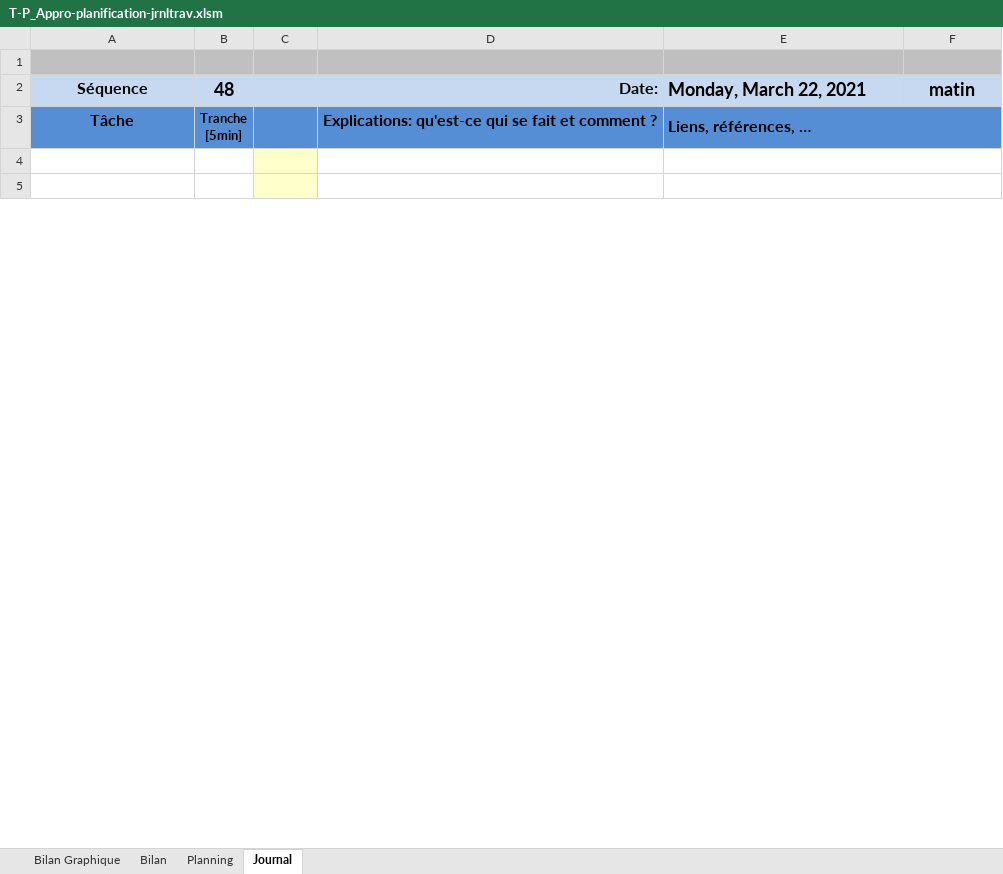
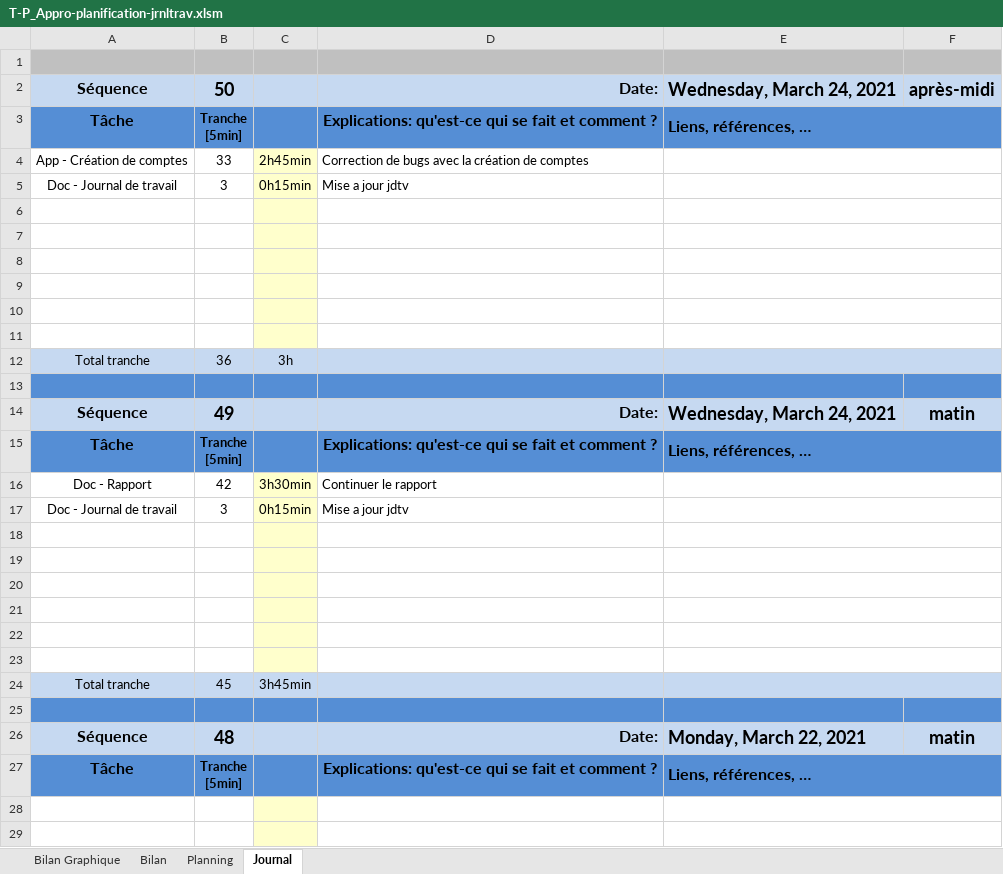
Before and after one commit to SweetDjsnow/TPI_GitHub, an Excel workbook: Documentation/T-P_Appro-planification-jrnltrav.xlsm, sheet Journal, drawn as a sheet; only a part is shown; values as stored, in another font and other column widths than the file's, no borders; charts and pictures and conditional formats not drawn; 1 other sheet too large or unreadable and not compared; ↵ is a line break in a cell; the diff names each change by its address in the sheet, - before the commit and + after, or states it on an @@ line.

Commit message:
probleme creation compte

```diff
--- a/Documentation/T-P_Appro-planification-jrnltrav.xlsm (sheet Journal)
+++ b/Documentation/T-P_Appro-planification-jrnltrav.xlsm (sheet Journal)
+row 2: Séquence | 50 |  | Date: | Wednesday, March 24, 2021 | après-midi
+row 3: Tâche | Tranche ↵ [5min] |  | Explications: qu'est-ce qui se fait et comment ? | Liens, références, …
+row 4: App - Création de comptes | 33 | 2h45min | Correction de bugs avec la création de comptes
+row 5: Doc - Journal de travail | 3 | 0h15min | Mise a jour jdtv
+row 6: (empty)
+row 7: (empty)
+row 8: (empty)
+row 9: (empty)
+row 10: (empty)
+row 11: (empty)
+row 12: Total tranche | 36 | 3h
+row 13: (empty)
+row 14: Séquence | 49 |  | Date: | Wednesday, March 24, 2021 | matin
+row 15: Tâche | Tranche ↵ [5min] |  | Explications: qu'est-ce qui se fait et comment ? | Liens, références, …
+row 16: Doc - Rapport | 42 | 3h30min | Continuer le rapport
+row 17: Doc - Journal de travail | 3 | 0h15min | Mise a jour jdtv
+row 18: (empty)
+row 19: (empty)
+row 20: (empty)
+row 21: (empty)
+row 22: (empty)
+row 23: (empty)
+row 24: Total tranche | 45 | 3h45min
+row 25: (empty)
```
Also changed, not shown: charts or pictures, 12 other files.
